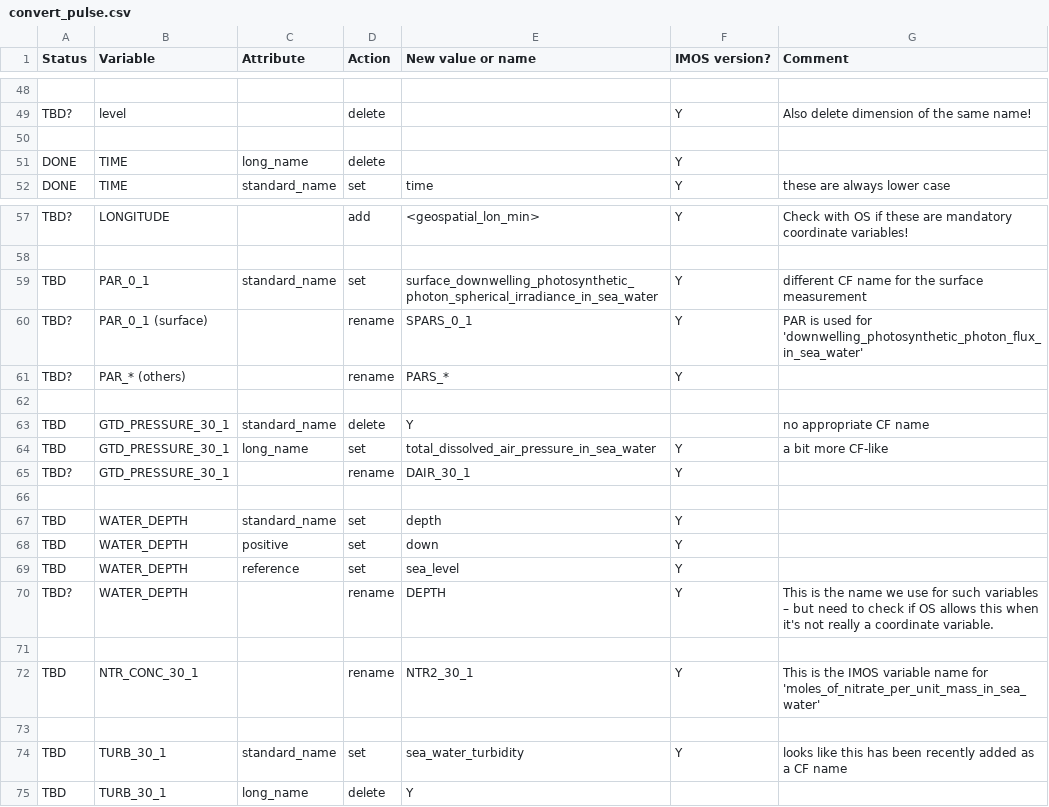
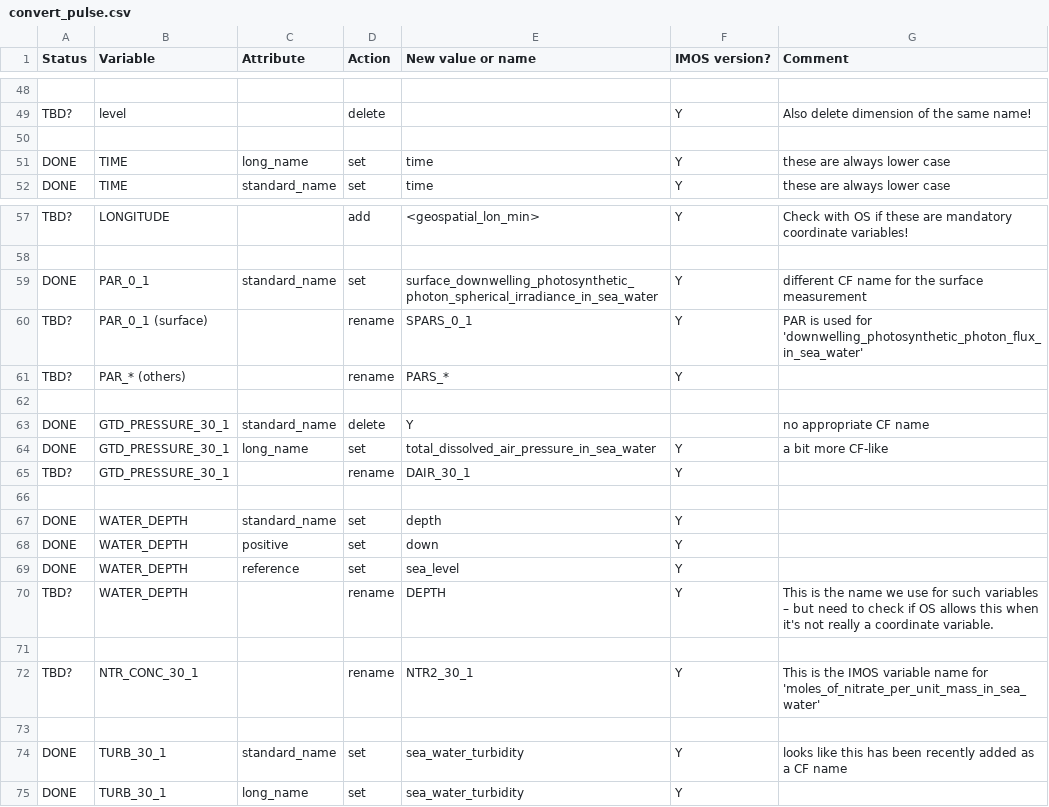
Before and after one commit to aodn/data-services, a CSV file: convert_pulse.csv, drawn as a sheet; only a part is shown, gaps mark what is left out.

Commit message:
implemented last few minor changes (except for variable renames) and now keeping long_name attributes
git-svn-id: https://svn.emii.org.au/repos/oceansites/trunk@9070 80f082c3-aa3d-4a8a-bc4c-16289f4b763f

```diff
--- a/convert_pulse.csv
+++ b/convert_pulse.csv
@@ -50,3 +50,3 @@ TBD?,level,,delete,,Y,Also delete dimension of the same name!
 ,,,,,,
-DONE,TIME,long_name,delete,,Y,
+DONE,TIME,long_name,set,time,Y,these are always lower case
 DONE,TIME,standard_name,set,time,Y,these are always lower case
@@ -58,3 +58,3 @@ TBD?,LONGITUDE,,add,<geospatial_lon_min>,Y,Check with OS if these are mandatory
 ,,,,,,
-TBD,PAR_0_1,standard_name,set,surface_downwelling_photosynthetic_photon_spherical_irradiance_in_sea_water,Y,different CF name for the surface measurement
+DONE,PAR_0_1,standard_name,set,surface_downwelling_photosynthetic_photon_spherical_irradiance_in_sea_water,Y,different CF name for the surface measurement
 TBD?,PAR_0_1 (surface),,rename,SPARS_0_1,Y,PAR is used for 'downwelling_photosynthetic_photon_flux_in_sea_water'
@@ -62,14 +62,14 @@ TBD?,PAR_*  (others),,rename,PARS_*,Y,
 ,,,,,,
-TBD,GTD_PRESSURE_30_1,standard_name,delete,Y,,no appropriate CF name
-TBD,GTD_PRESSURE_30_1,long_name,set,total_dissolved_air_pressure_in_sea_water,Y,a bit more CF-like
+DONE,GTD_PRESSURE_30_1,standard_name,delete,Y,,no appropriate CF name
+DONE,GTD_PRESSURE_30_1,long_name,set,total_dissolved_air_pressure_in_sea_water,Y,a bit more CF-like
 TBD?,GTD_PRESSURE_30_1,,rename,DAIR_30_1,Y,
 ,,,,,,
-TBD,WATER_DEPTH,standard_name,set,depth,Y,
-TBD,WATER_DEPTH,positive,set,down,Y,
-TBD,WATER_DEPTH,reference,set,sea_level,Y,
+DONE,WATER_DEPTH,standard_name,set,depth,Y,
+DONE,WATER_DEPTH,positive,set,down,Y,
+DONE,WATER_DEPTH,reference,set,sea_level,Y,
 TBD?,WATER_DEPTH,,rename,DEPTH,Y,This is the name we use for such variables – but need to check if OS allows this when it's not really a coordinate variable.
 ,,,,,,
-TBD,NTR_CONC_30_1,,rename,NTR2_30_1,Y,This is the IMOS variable name for 'moles_of_nitrate_per_unit_mass_in_sea_water'
+TBD?,NTR_CONC_30_1,,rename,NTR2_30_1,Y,This is the IMOS variable name for 'moles_of_nitrate_per_unit_mass_in_sea_water'
 ,,,,,,
-TBD,TURB_30_1,standard_name,set,sea_water_turbidity,Y,looks like this has been recently added as a CF name
-TBD,TURB_30_1,long_name,delete,Y,,
+DONE,TURB_30_1,standard_name,set,sea_water_turbidity,Y,looks like this has been recently added as a CF name
+DONE,TURB_30_1,long_name,set,sea_water_turbidity,Y,
```
Also changed, not shown: 1 other file.
